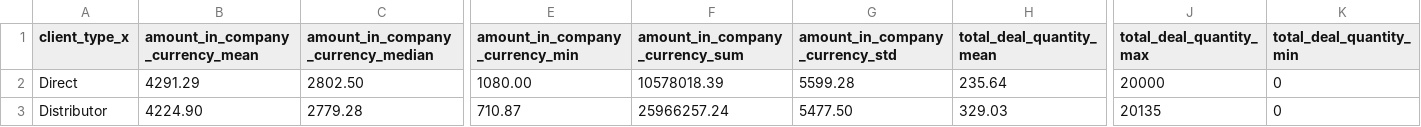
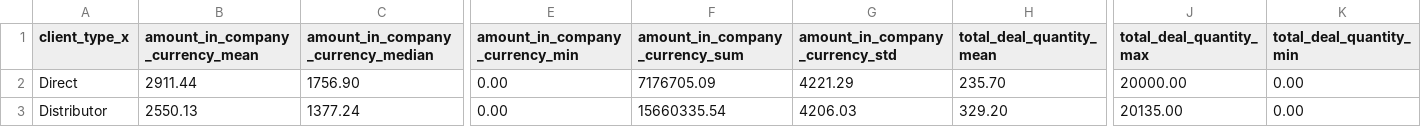
Before and after one commit to Atlis34/Project1, a CSV file: analysis/grouped_summary_2023_client.csv, drawn as a sheet; only a part is shown, gaps mark what is left out; the diff covers the shown part only; the diff names each change by its address in the sheet, - before the commit and + after, or states it on an @@ line.

```diff
--- a/analysis/grouped_summary_2023_client.csv
+++ b/analysis/grouped_summary_2023_client.csv
-B2 (amount_in_company_currency_mean): 4291.29
+B2 (amount_in_company_currency_mean): 2911.44
-C2: 2802.50
+C2: 1756.90
-E2 (amount_in_company_currency_min): 1080.00
+E2 (amount_in_company_currency_min): 0.00
-F2 (amount_in_company_currency_sum): 10578018.39
+F2 (amount_in_company_currency_sum): 7176705.09
-G2 (amount_in_company_currency_std): 5599.28
+G2 (amount_in_company_currency_std): 4221.29
-H2 (total_deal_quantity_mean): 235.64
+H2 (total_deal_quantity_mean): 235.70
-J2 (total_deal_quantity_max): 20000
+J2 (total_deal_quantity_max): 20000.00
-K2:K3 (total_deal_quantity_min): 0
+K2:K3 (total_deal_quantity_min): 0.00
-B3 (amount_in_company_currency_mean): 4224.90
+B3 (amount_in_company_currency_mean): 2550.13
-C3: 2779.28
+C3: 1377.24
-E3 (amount_in_company_currency_min): 710.87
+E3 (amount_in_company_currency_min): 0.00
-F3 (amount_in_company_currency_sum): 25966257.24
+F3 (amount_in_company_currency_sum): 15660335.54
-G3 (amount_in_company_currency_std): 5477.50
+G3 (amount_in_company_currency_std): 4206.03
-H3 (total_deal_quantity_mean): 329.03
+H3 (total_deal_quantity_mean): 329.20
-J3 (total_deal_quantity_max): 20135
+J3 (total_deal_quantity_max): 20135.00
```
Also changed, not shown: 50 edited cells elsewhere in this file, analysis/grouped_summary_2022_client.csv, analysis/summary_stats_2022.csv, 7 other files.
